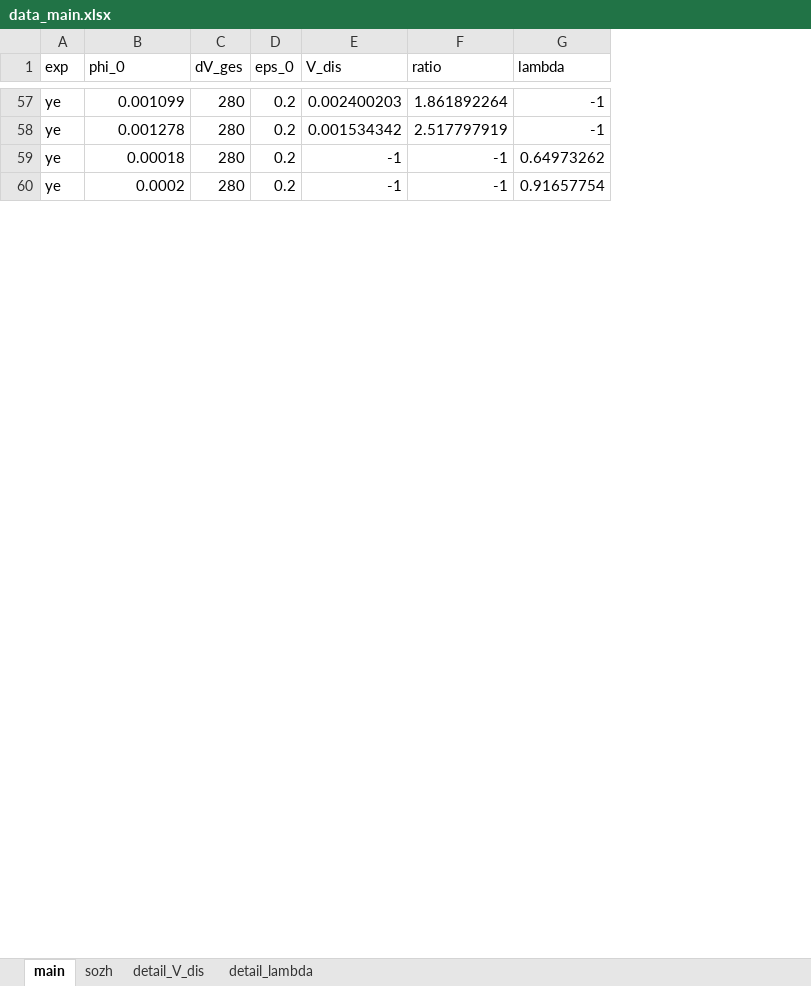
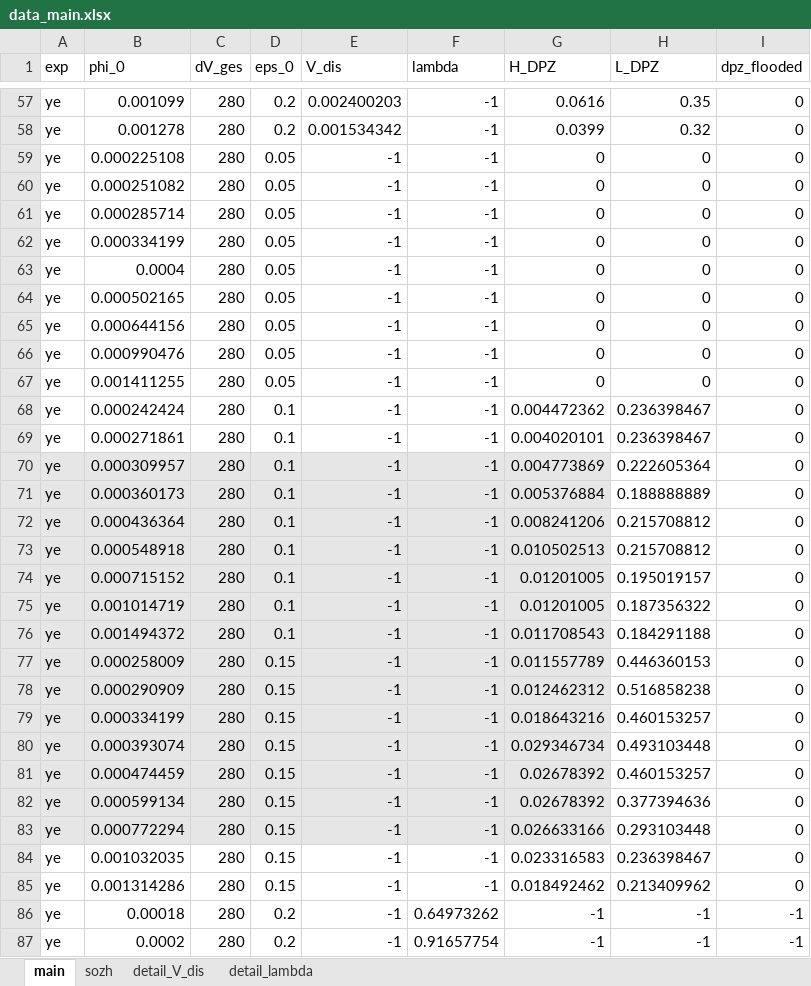
Before and after one commit to iagr98/MA-Model_4, an Excel workbook: Separator Model/Input/data_main.xlsx, sheet main, drawn as a sheet; only a part is shown, gaps mark what is left out; values as stored, in another font and other column widths than the file's, no borders; removed rows and columns are numbered as before the commit, all else as after; the diff covers the shown part only; the diff names each change by its address in the sheet, - before the commit and + after, or states it on an @@ line.

Commit message:
Added more ye tests to data_main

```diff
--- a/Separator Model/Input/data_main.xlsx (sheet main)
+++ b/Separator Model/Input/data_main.xlsx (sheet main)
-column F (ratio), rows 57-60: 1.861892264 | 2.517797919 | -1 | -1
+column G (H_DPZ), rows 57-58: 0.0616 | 0.0399; rows 86-87: -1 | -1
+column H (L_DPZ), rows 57-58: 0.35 | 0.32; rows 86-87: -1 | -1
+column I (dpz_flooded), rows 57-58: 0 | 0; rows 86-87: -1 | -1
+row 59: ye | 0.000225108 | 280 | 0.05 | -1 | -1 | 0 | 0 | 0
+row 60: ye | 0.000251082 | 280 | 0.05 | -1 | -1 | 0 | 0 | 0
+row 61: ye | 0.000285714 | 280 | 0.05 | -1 | -1 | 0 | 0 | 0
+row 62: ye | 0.000334199 | 280 | 0.05 | -1 | -1 | 0 | 0 | 0
+row 63: ye | 0.0004 | 280 | 0.05 | -1 | -1 | 0 | 0 | 0
+row 64: ye | 0.000502165 | 280 | 0.05 | -1 | -1 | 0 | 0 | 0
+row 65: ye | 0.000644156 | 280 | 0.05 | -1 | -1 | 0 | 0 | 0
+row 66: ye | 0.000990476 | 280 | 0.05 | -1 | -1 | 0 | 0 | 0
+row 67: ye | 0.001411255 | 280 | 0.05 | -1 | -1 | 0 | 0 | 0
+row 68: ye | 0.000242424 | 280 | 0.1 | -1 | -1 | 0.004472362 | 0.236398467 | 0
+row 69: ye | 0.000271861 | 280 | 0.1 | -1 | -1 | 0.004020101 | 0.236398467 | 0
+row 70: ye | 0.000309957 | 280 | 0.1 | -1 | -1 | 0.004773869 | 0.222605364 | 0
+row 71: ye | 0.000360173 | 280 | 0.1 | -1 | -1 | 0.005376884 | 0.188888889 | 0
+row 72: ye | 0.000436364 | 280 | 0.1 | -1 | -1 | 0.008241206 | 0.215708812 | 0
+row 73: ye | 0.000548918 | 280 | 0.1 | -1 | -1 | 0.010502513 | 0.215708812 | 0
+row 74: ye | 0.000715152 | 280 | 0.1 | -1 | -1 | 0.01201005 | 0.195019157 | 0
+row 75: ye | 0.001014719 | 280 | 0.1 | -1 | -1 | 0.01201005 | 0.187356322 | 0
+row 76: ye | 0.001494372 | 280 | 0.1 | -1 | -1 | 0.011708543 | 0.184291188 | 0
+row 77: ye | 0.000258009 | 280 | 0.15 | -1 | -1 | 0.011557789 | 0.446360153 | 0
+row 78: ye | 0.000290909 | 280 | 0.15 | -1 | -1 | 0.012462312 | 0.516858238 | 0
+row 79: ye | 0.000334199 | 280 | 0.15 | -1 | -1 | 0.018643216 | 0.460153257 | 0
+row 80: ye | 0.000393074 | 280 | 0.15 | -1 | -1 | 0.029346734 | 0.493103448 | 0
+row 81: ye | 0.000474459 | 280 | 0.15 | -1 | -1 | 0.02678392 | 0.460153257 | 0
+row 82: ye | 0.000599134 | 280 | 0.15 | -1 | -1 | 0.02678392 | 0.377394636 | 0
+row 83: ye | 0.000772294 | 280 | 0.15 | -1 | -1 | 0.026633166 | 0.293103448 | 0
+row 84: ye | 0.001032035 | 280 | 0.15 | -1 | -1 | 0.023316583 | 0.236398467 | 0
+row 85: ye | 0.001314286 | 280 | 0.15 | -1 | -1 | 0.018492462 | 0.213409962 | 0
```
Also changed, not shown: cell formats elsewhere in this sheet, formulas that keep their value, 1 other file.
